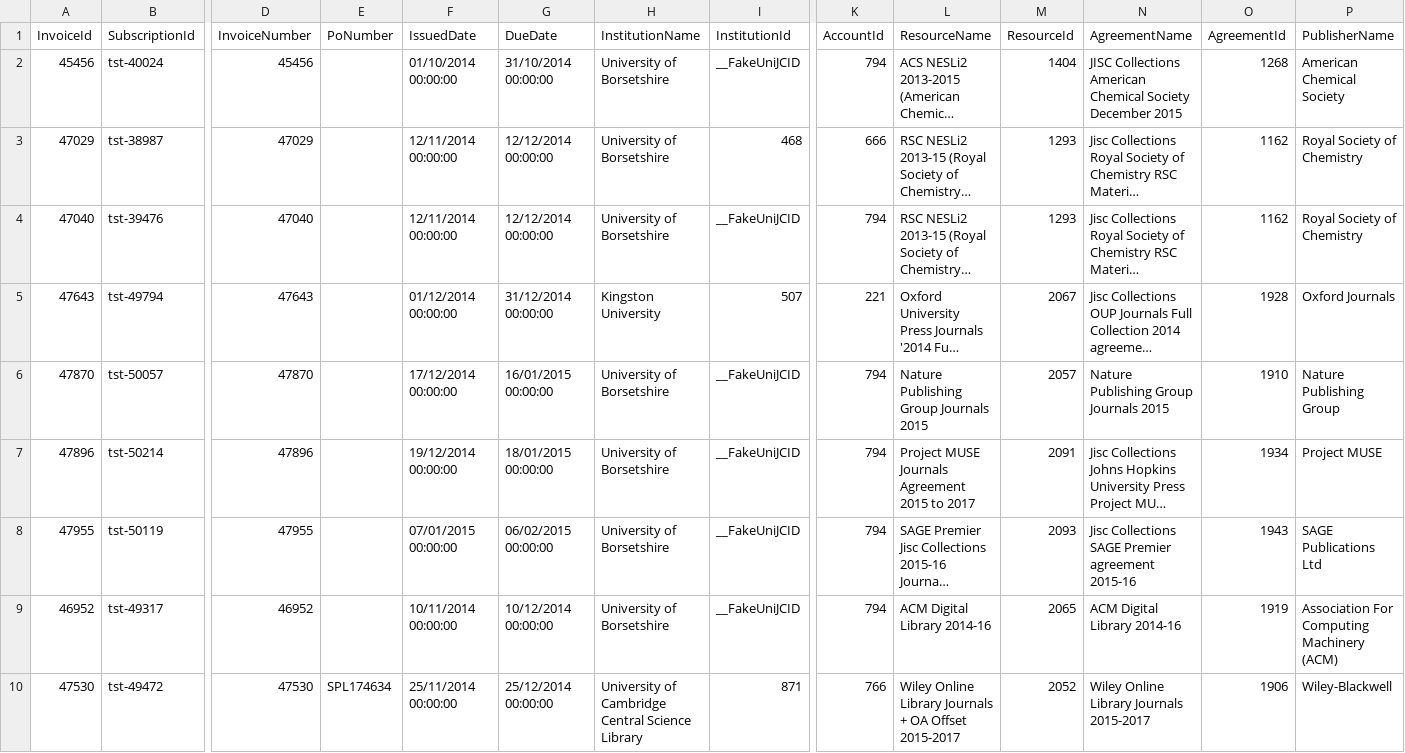
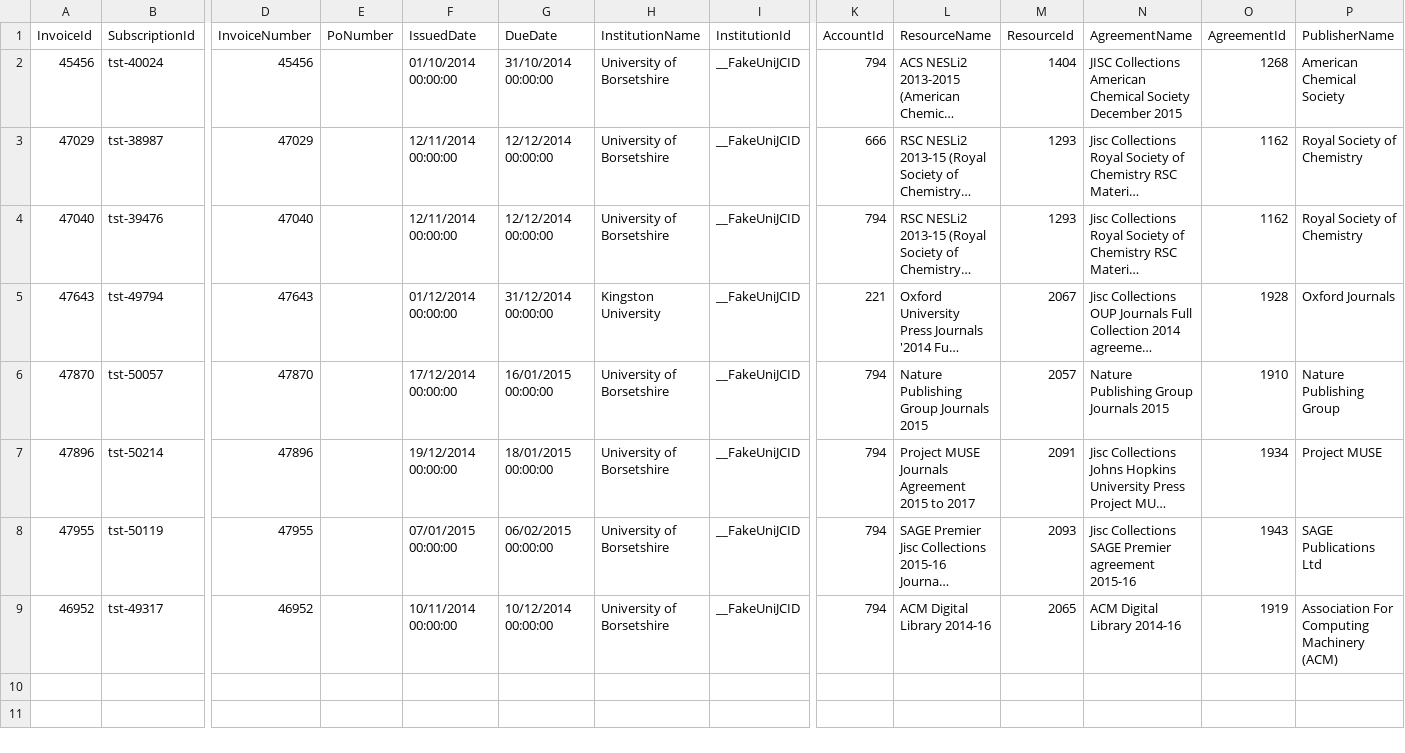
Before and after one commit to k-int/KBPlus, a CSV file: manual_test_data/finance/Borsetshire-invoices-1.csv, drawn as a sheet; only a part is shown, gaps mark what is left out; long unchanged cells end in …; rows hold the shown columns only; the diff names each change by its address in the sheet, - before the commit and + after, or states it on an @@ line.

```diff
--- a/manual_test_data/finance/Borsetshire-invoices-1.csv
+++ b/manual_test_data/finance/Borsetshire-invoices-1.csv
-I3 (InstitutionId): 468
+I3 (InstitutionId): __FakeUniJCID
-I5 (InstitutionId): 507
+I5 (InstitutionId): __FakeUniJCID
-row 10: 47530 | tst-49472 | 47530 | SPL174634 | 25/11/2014 00:00:00 | 25/12/2014 00:00:00 | University of Cambridge Central Science Library | 871 | 766 | Wiley Online Library Journals + OA Offset 2015-2017 | 2052 | Wiley Online Library Journals 2015-2017 | 1906 | Wiley-Blackwell
```
